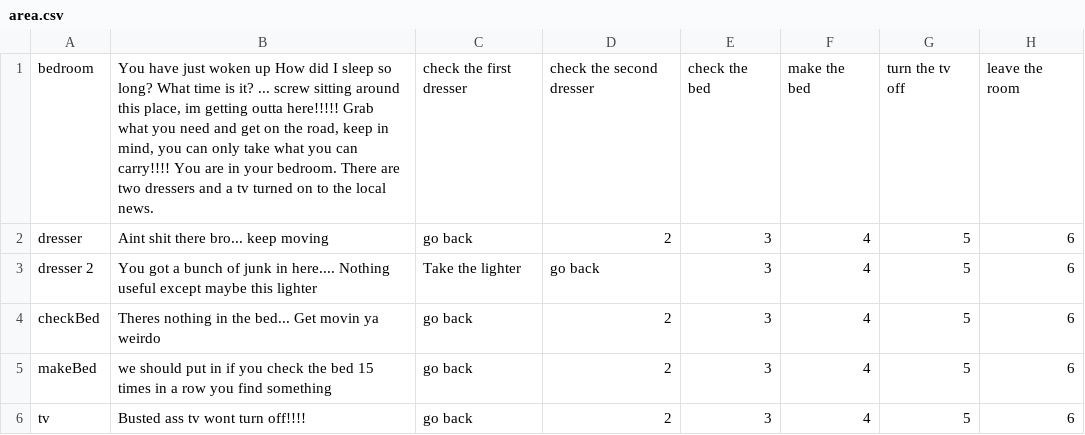
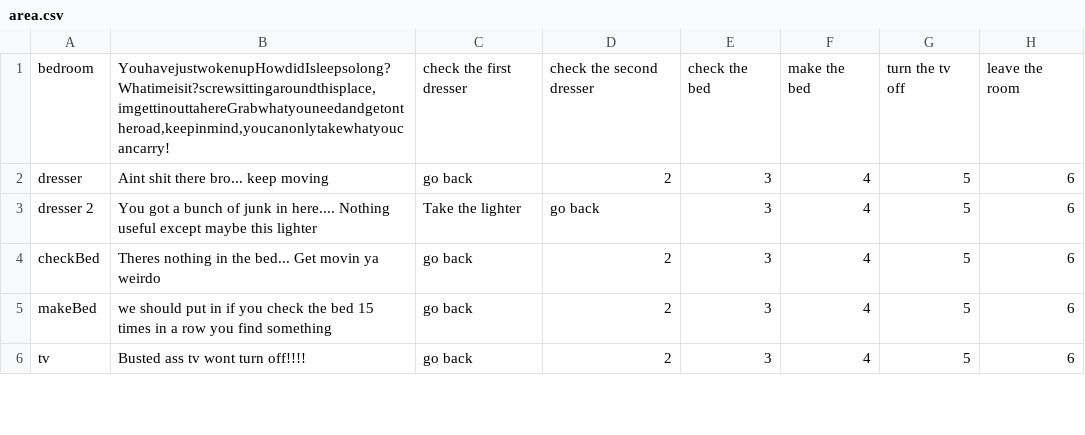
Before and after one commit to asfopoo/profile-site, a CSV file: src/gamePersist/res/area.csv, drawn as a sheet; only a part is shown; the diff names each change by its address in the sheet, - before the commit and + after, or states it on an @@ line.

Commit message:
Fixed area editor bug index out of bounds

```diff
--- a/src/gamePersist/res/area.csv
+++ b/src/gamePersist/res/area.csv
-B1: You have just woken up How did I sleep so long? What time is it? ... screw sitting around this place, im getting outta here!!!!! Grab what you need and get on the road, keep in mind, you can only take what you can carry!!!! You are in your bedroom. There are two dressers and a tv turned on to the local news.
+B1: YouhavejustwokenupHowdidIsleepsolong?Whatimeisit?screwsittingaroundthisplace,imgettinouttahereGrabwhatyouneedandgetontheroad,keepinmind,youcanonlytakewhatyoucancarry!
```
Also changed, not shown: 1 other file.
